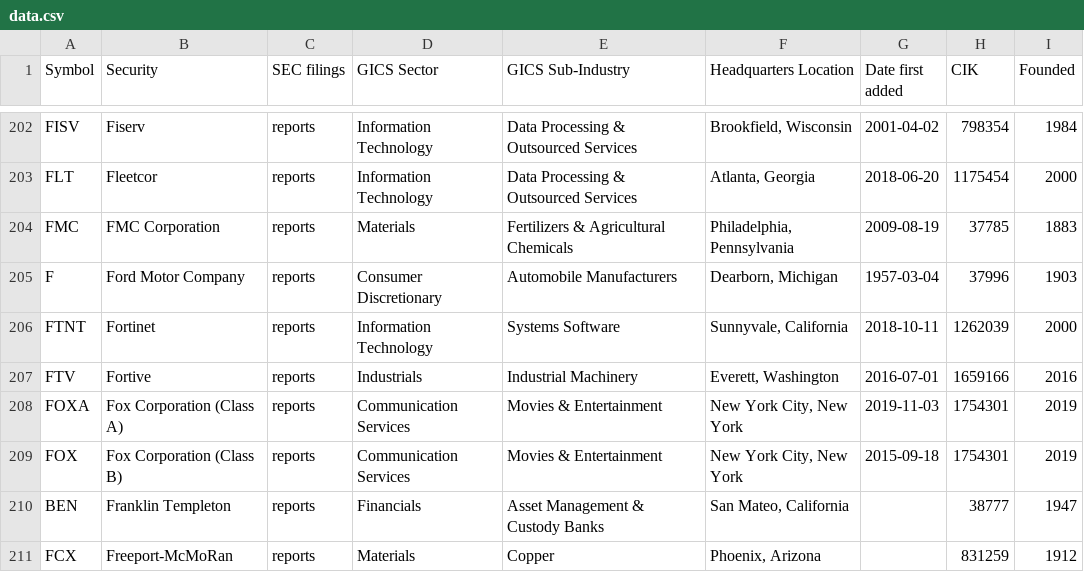
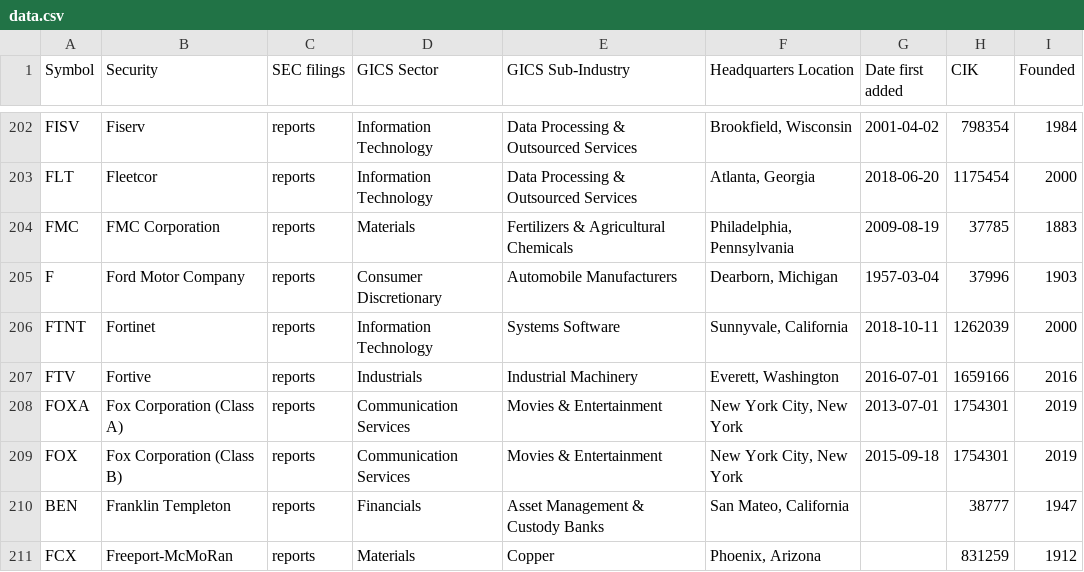
Before and after one commit to dylanroy/sandp500-dataset, a CSV file: data.csv, drawn as a sheet; only a part is shown, gaps mark what is left out.

Commit message:
Latest data: Mon Jan  9 21:01:40 UTC 2023

```diff
--- a/data.csv
+++ b/data.csv
@@ -207,3 +207,3 @@ FTNT,Fortinet,reports,Information Technology,Systems Software,"Sunnyvale, Califo
 FTV,Fortive,reports,Industrials,Industrial Machinery,"Everett, Washington",2016-07-01,1659166,2016
-FOXA,Fox Corporation (Class A),reports,Communication Services,Movies & Entertainment,"New York City, New York",2019-11-03,1754301,2019
+FOXA,Fox Corporation (Class A),reports,Communication Services,Movies & Entertainment,"New York City, New York",2013-07-01,1754301,2019
 FOX,Fox Corporation (Class B),reports,Communication Services,Movies & Entertainment,"New York City, New York",2015-09-18,1754301,2019
```
